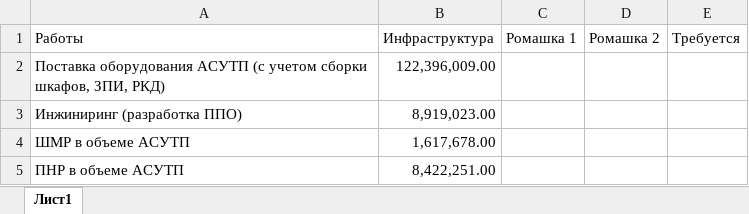
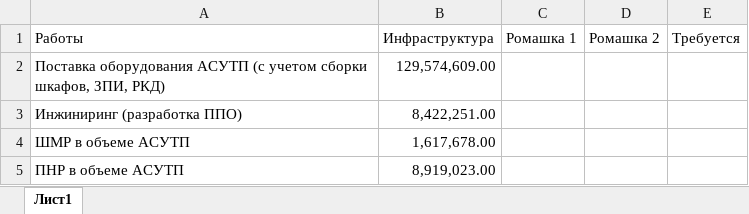
Before and after one commit to eartzhi/lessons, an Excel workbook: data/calc.xlsx, sheet Лист1, drawn as a sheet; values as stored, in another font and other column widths than the file's, no borders; the diff names each change by its address in the sheet, - before the commit and + after, or states it on an @@ line.

```diff
--- a/data/calc.xlsx (sheet Лист1)
+++ b/data/calc.xlsx (sheet Лист1)
-B2 (Инфраструктура): 122,396,009.00
+B2 (Инфраструктура): 129,574,609.00
-B3 (Инфраструктура): 8,919,023.00
+B3 (Инфраструктура): 8,422,251.00
-B5 (Инфраструктура): 8,422,251.00
+B5 (Инфраструктура): 8,919,023.00
```
Also changed, not shown: data/result.xlsx, 2 other files.
